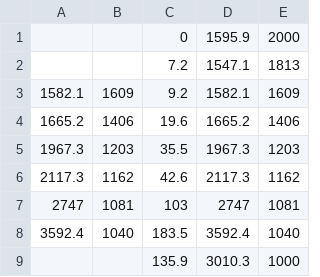
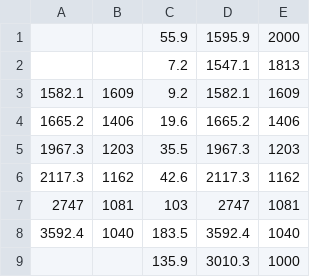
Before and after one commit to GabrielPonte/admmGinv, a CSV file: src/csv/20_L4.csv, drawn as a sheet.

```diff
--- a/src/csv/20_L4.csv
+++ b/src/csv/20_L4.csv
@@ -1,2 +1,2 @@
-,,0,1595.9,2000
+,,55.9,1595.9,2000
 ,,7.2,1547.1,1813
```
Also changed, not shown: src/csv/20_L5.csv, 3 other files.
